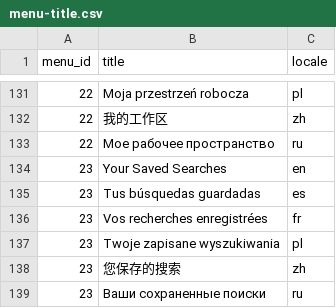
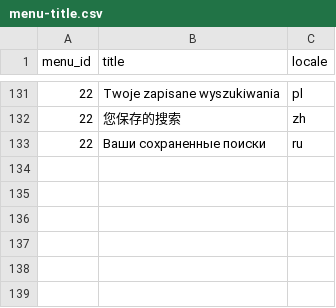
Before and after one commit to geoportal-org/geoportal-org, a CSV file: geoss-contents/src/main/resources/db/init-data/menu-title.csv, drawn as a sheet; only a part is shown, gaps mark what is left out; the diff covers the shown part only.

```diff
--- a/geoss-contents/src/main/resources/db/init-data/menu-title.csv
+++ b/geoss-contents/src/main/resources/db/init-data/menu-title.csv
@@ -131,9 +131,3 @@ menu_id|title|locale
-22|"Moja przestrzeń robocza"|pl
-22|"我的工作区"|zh
-22|"Мое рабочее пространство"|ru
-23|"Your Saved Searches"|en
-23|"Tus búsquedas guardadas"|es
-23|"Vos recherches enregistrées"|fr
-23|"Twoje zapisane wyszukiwania"|pl
-23|"您保存的搜索"|zh
-23|"Ваши сохраненные поиски"|ru
+22|"Twoje zapisane wyszukiwania"|pl
+22|"您保存的搜索"|zh
+22|"Ваши сохраненные поиски"|ru
```
Also changed, not shown: 1 added row, 1 removed row and 26 edited cells elsewhere in this file, geoss-contents/src/main/resources/db/init-data/menu.csv.
